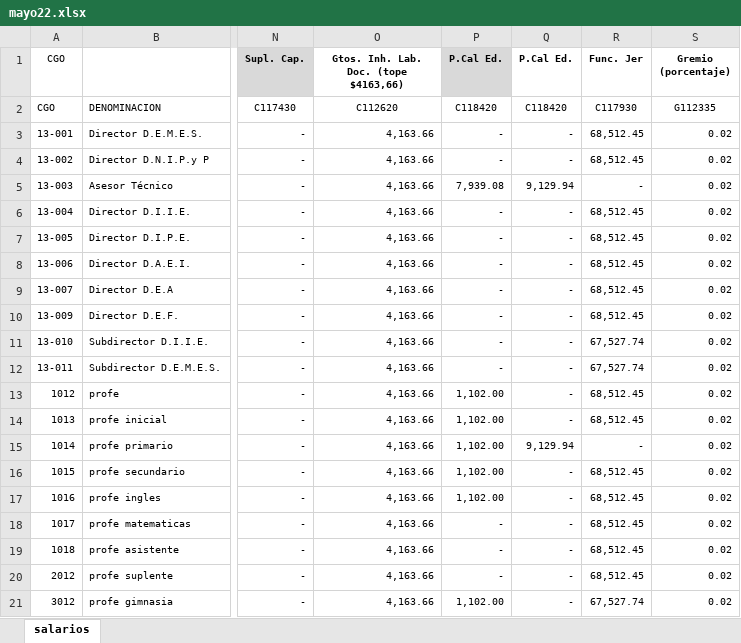
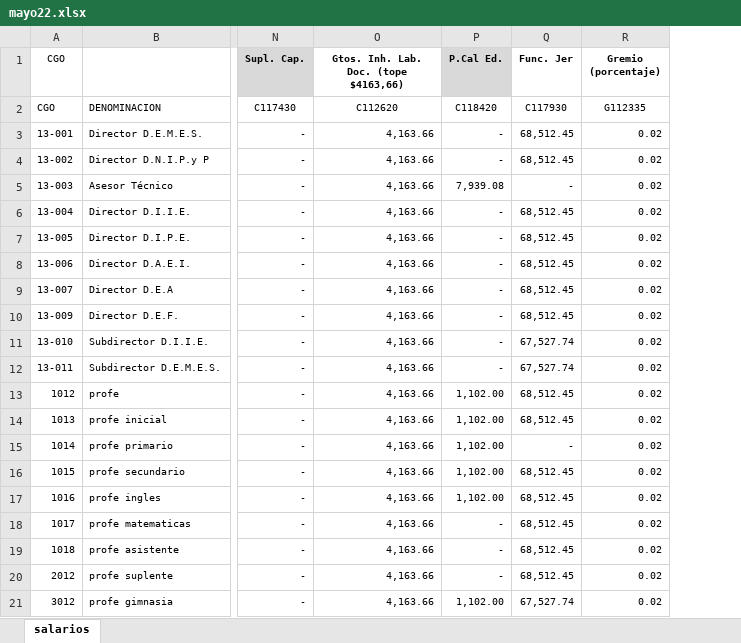
Before and after one commit to PG-HENRY-13/PG-Escuelas, an Excel workbook: api/src/resources/mayo22.xlsx, sheet salarios, drawn as a sheet; only a part is shown, gaps mark what is left out; values as stored, in another font and other column widths than the file's, no borders; the diff names each change by its address in the sheet, - before the commit and + after, or states it on an @@ line.

Commit message:
[CLEAN] api/src/resources/mayo22 - removed a double column

```diff
--- a/api/src/resources/mayo22.xlsx (sheet salarios)
+++ b/api/src/resources/mayo22.xlsx (sheet salarios)
-column Q (P.Cal Ed.), rows 2-21: C118420 | - | - | 9,129.94 | - | - | - | - | - | - | - | - | - | 9,129.94 | - | - | - | - | - | -
```
